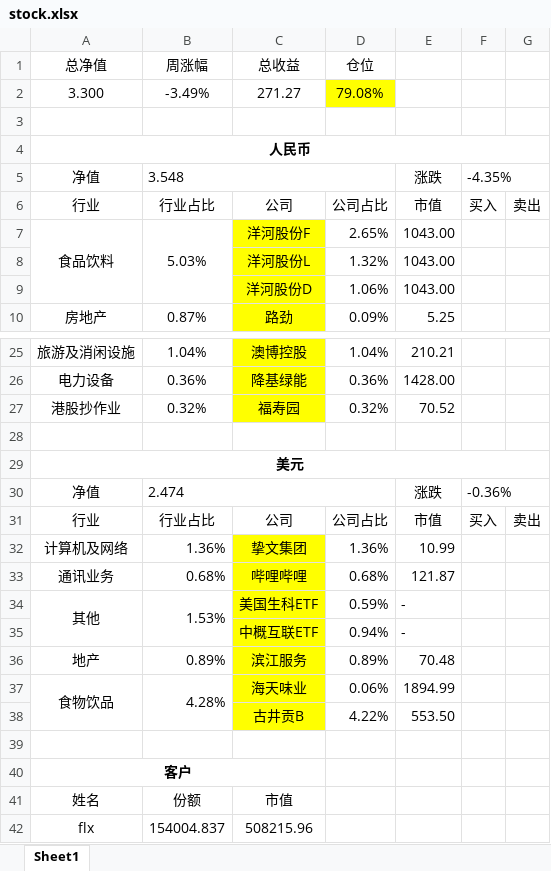
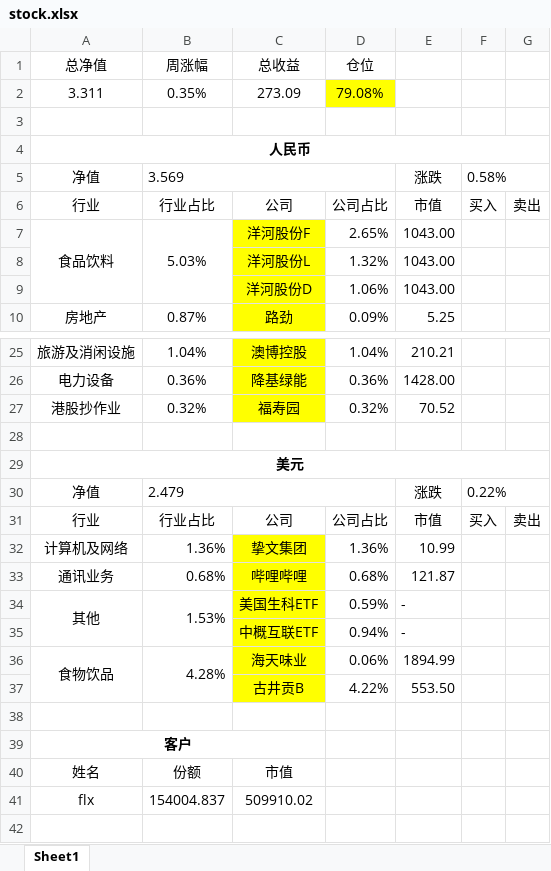
Before and after one commit to ediedone/ediedone.github.io, an Excel workbook: stock.xlsx, sheet Sheet1, drawn as a sheet; only a part is shown, gaps mark what is left out; values as stored, in another font and other column widths than the file's, no borders; removed rows and columns are numbered as before the commit, all else as after; the diff names each change by its address in the sheet, - before the commit and + after, or states it on an @@ line.

```diff
--- a/stock.xlsx (sheet Sheet1)
+++ b/stock.xlsx (sheet Sheet1)
-row 2: 3.300 | -3.49% | 271.27 | 79.08%
+row 2: 3.311 | 0.35% | 273.09 | 79.08%
-B5 (周涨幅): 3.548
+B5 (周涨幅): 3.569
-F5: -4.35%
+F5: 0.58%
-B30 (周涨幅): 2.474
+B30 (周涨幅): 2.479
-F30: -0.36%
+F30: 0.22%
-row 36: 地产 | 0.89% | 滨江服务 | 0.89% | 70.48
-C41 (总收益): 508215.96
+C41 (总收益): 509910.02
```
Also changed, not shown: 1 other file.
